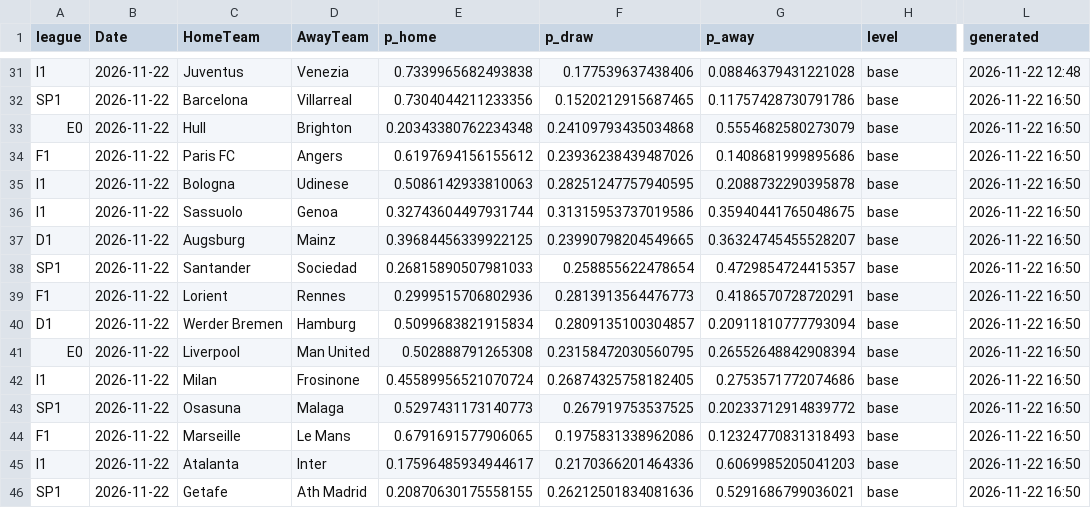
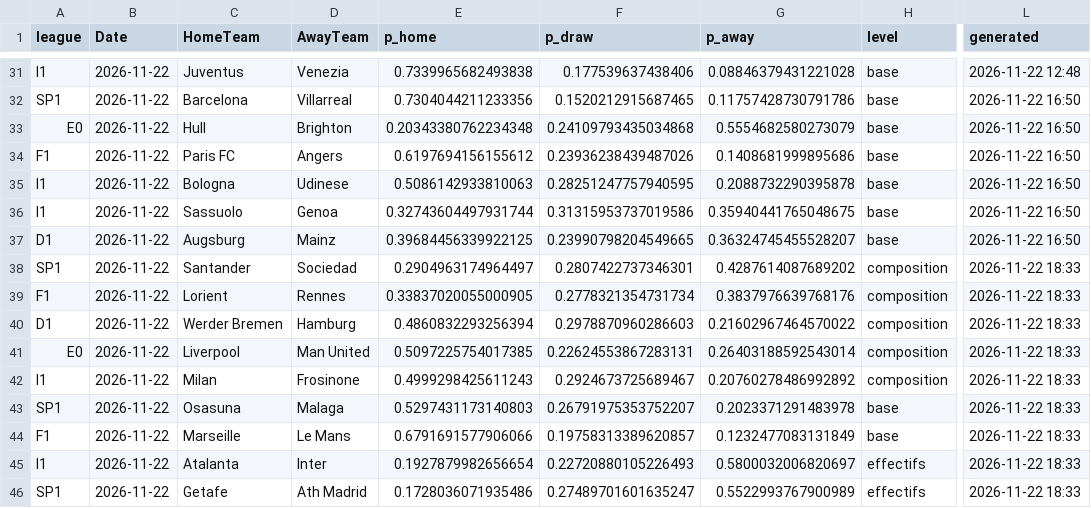
Before and after one commit to enzoleclercq2003-hue/pronostics, a CSV file: results/predictions_log_public.csv, drawn as a sheet; only a part is shown, gaps mark what is left out; the diff names each change by its address in the sheet, - before the commit and + after, or states it on an @@ line.

Commit message:
Journal de suivi du site

```diff
--- a/results/predictions_log_public.csv
+++ b/results/predictions_log_public.csv
-E38 (p_home): 0.26815890507981033
+E38 (p_home): 0.2904963174964497
-F38 (p_draw): 0.258855622478654
+F38 (p_draw): 0.2807422737346301
-G38 (p_away): 0.4729854724415357
+G38 (p_away): 0.4287614087689202
-H38:H42 (level): base
+H38:H42 (level): composition
-L38:L46 (generated): 2026-11-22 16:50
+L38:L46 (generated): 2026-11-22 18:33
-E39 (p_home): 0.2999515706802936
+E39 (p_home): 0.33837020055000905
-F39 (p_draw): 0.2813913564476773
+F39 (p_draw): 0.2778321354731734
-G39 (p_away): 0.4186570728720291
+G39 (p_away): 0.3837976639768176
-E40 (p_home): 0.5099683821915834
+E40 (p_home): 0.4860832293256394
-F40 (p_draw): 0.2809135100304857
+F40 (p_draw): 0.2978870960286603
-G40 (p_away): 0.20911810777793094
+G40 (p_away): 0.21602967464570022
-E41 (p_home): 0.502888791265308
+E41 (p_home): 0.5097225754017385
-F41 (p_draw): 0.23158472030560795
+F41 (p_draw): 0.22624553867283131
-G41 (p_away): 0.26552648842908394
+G41 (p_away): 0.26403188592543014
-E42 (p_home): 0.45589956521070724
+E42 (p_home): 0.4999298425611243
-F42 (p_draw): 0.26874325758182405
+F42 (p_draw): 0.2924673725689467
-G42 (p_away): 0.2753571772074686
+G42 (p_away): 0.20760278486992892
-E43 (p_home): 0.5297431173140773
+E43 (p_home): 0.5297431173140803
-F43 (p_draw): 0.267919753537525
+F43 (p_draw): 0.26791975353752207
-G43 (p_away): 0.20233712914839772
+G43 (p_away): 0.2023371291483978
-E44 (p_home): 0.6791691577906065
+E44 (p_home): 0.6791691577906066
-F44 (p_draw): 0.1975831338962086
+F44 (p_draw): 0.19758313389620857
-G44 (p_away): 0.12324770831318493
+G44 (p_away): 0.1232477083131849
-E45 (p_home): 0.17596485934944617
+E45 (p_home): 0.1927879982656654
-F45 (p_draw): 0.2170366201464336
+F45 (p_draw): 0.22720880105226493
-G45 (p_away): 0.6069985205041203
+G45 (p_away): 0.5800032006820697
-H45:H46 (level): base
+H45:H46 (level): effectifs
-E46 (p_home): 0.20870630175558155
+E46 (p_home): 0.1728036071935486
-F46 (p_draw): 0.26212501834081636
+F46 (p_draw): 0.27489701601635247
-G46 (p_away): 0.5291686799036021
+G46 (p_away): 0.5522993767900989
```
